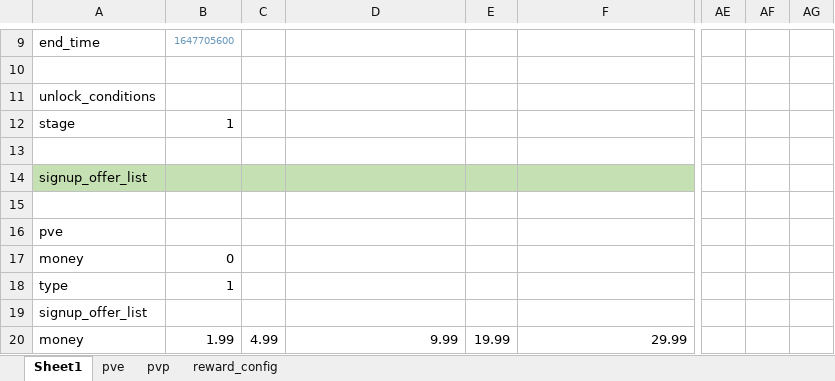
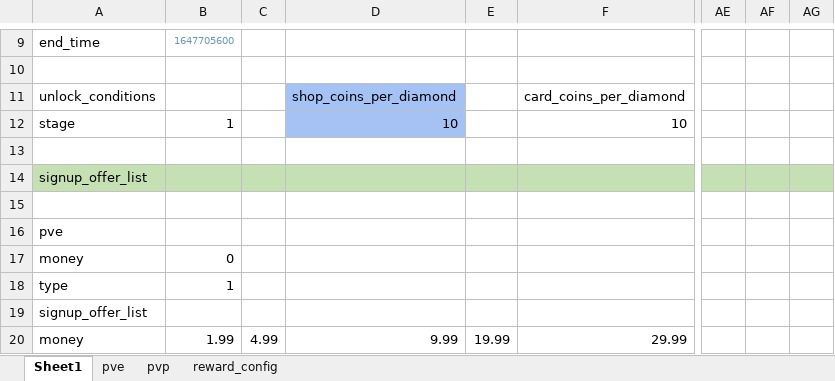
Before and after one commit to IntelHeartPrime/Gamedev_Tools, an Excel workbook: CourseCardSystem/HomeField/HomeFieldConfig.xlsx, sheet Sheet1, drawn as a sheet; only a part is shown, gaps mark what is left out; values as stored, in another font and other column widths than the file's, no borders; charts and pictures not drawn; the diff covers the shown part only; the diff names each change by its address in the sheet, - before the commit and + after, or states it on an @@ line.

```diff
--- a/CourseCardSystem/HomeField/HomeFieldConfig.xlsx (sheet Sheet1)
+++ b/CourseCardSystem/HomeField/HomeFieldConfig.xlsx (sheet Sheet1)
-D11: (empty)
+D11: shop_coins_per_diamond
-D11:D12 fill: none
+D11:D12 fill: #A4C2F4
-F11: (empty)
+F11: card_coins_per_diamond
-D12: (empty)
+D12: 10
-F12: (empty)
+F12: 10
-AE14:AG14 fill: none
+AE14:AG14 fill: #C5E0B3
```
Also changed, not shown: 4 added rows, 4 removed rows and cell formats elsewhere in this sheet, sheet pve, sheet pvp, CourseCardSystem/CourseCardFramework/CourseCardSystemThink.xlsx, CourseCardSystem/Skill/SkillConfig.xlsx, 2 other files.
